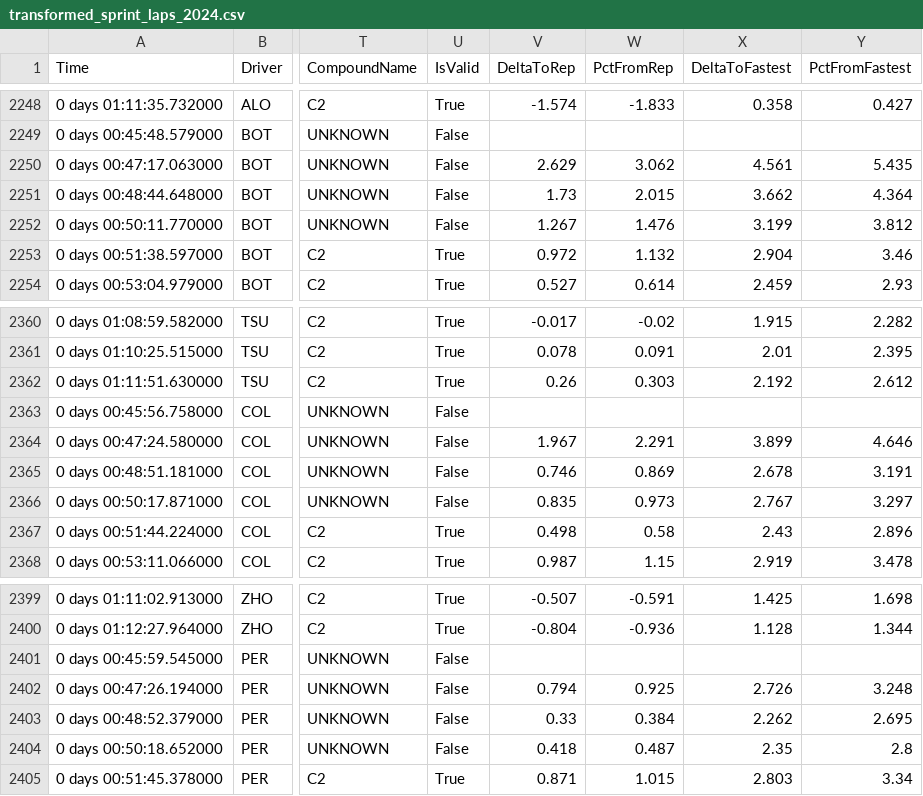
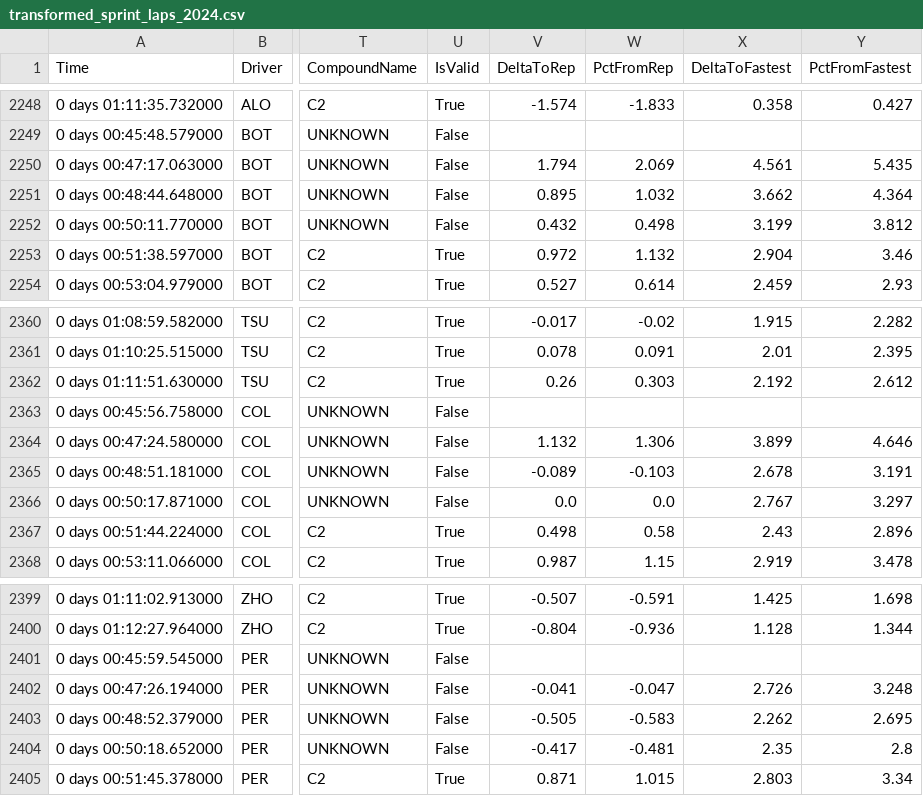
Before and after one commit to Casper-Guo/Armchair-Strategist, a CSV file: Data/sprint/transformed_sprint_laps_2024.csv, drawn as a sheet; only a part is shown, gaps mark what is left out; the diff names each change by its address in the sheet, - before the commit and + after, or states it on an @@ line.

```diff
--- a/Data/sprint/transformed_sprint_laps_2024.csv
+++ b/Data/sprint/transformed_sprint_laps_2024.csv
-V2250 (DeltaToRep): 2.629
+V2250 (DeltaToRep): 1.794
-W2250 (PctFromRep): 3.062
+W2250 (PctFromRep): 2.069
-V2251 (DeltaToRep): 1.73
+V2251 (DeltaToRep): 0.895
-W2251 (PctFromRep): 2.015
+W2251 (PctFromRep): 1.032
-V2252 (DeltaToRep): 1.267
+V2252 (DeltaToRep): 0.432
-W2252 (PctFromRep): 1.476
+W2252 (PctFromRep): 0.498
-V2364 (DeltaToRep): 1.967
+V2364 (DeltaToRep): 1.132
-W2364 (PctFromRep): 2.291
+W2364 (PctFromRep): 1.306
-V2365 (DeltaToRep): 0.746
+V2365 (DeltaToRep): -0.089
-W2365 (PctFromRep): 0.869
+W2365 (PctFromRep): -0.103
-V2366 (DeltaToRep): 0.835
+V2366 (DeltaToRep): 0.0
-W2366 (PctFromRep): 0.973
+W2366 (PctFromRep): 0.0
-V2402 (DeltaToRep): 0.794
+V2402 (DeltaToRep): -0.041
-W2402 (PctFromRep): 0.925
+W2402 (PctFromRep): -0.047
-V2403 (DeltaToRep): 0.33
+V2403 (DeltaToRep): -0.505
-W2403 (PctFromRep): 0.384
+W2403 (PctFromRep): -0.583
-V2404 (DeltaToRep): 0.418
+V2404 (DeltaToRep): -0.417
-W2404 (PctFromRep): 0.487
+W2404 (PctFromRep): -0.481
```
Also changed, not shown: Data/sprint/transformed_sprint_laps_2023.csv, 9 other files.
